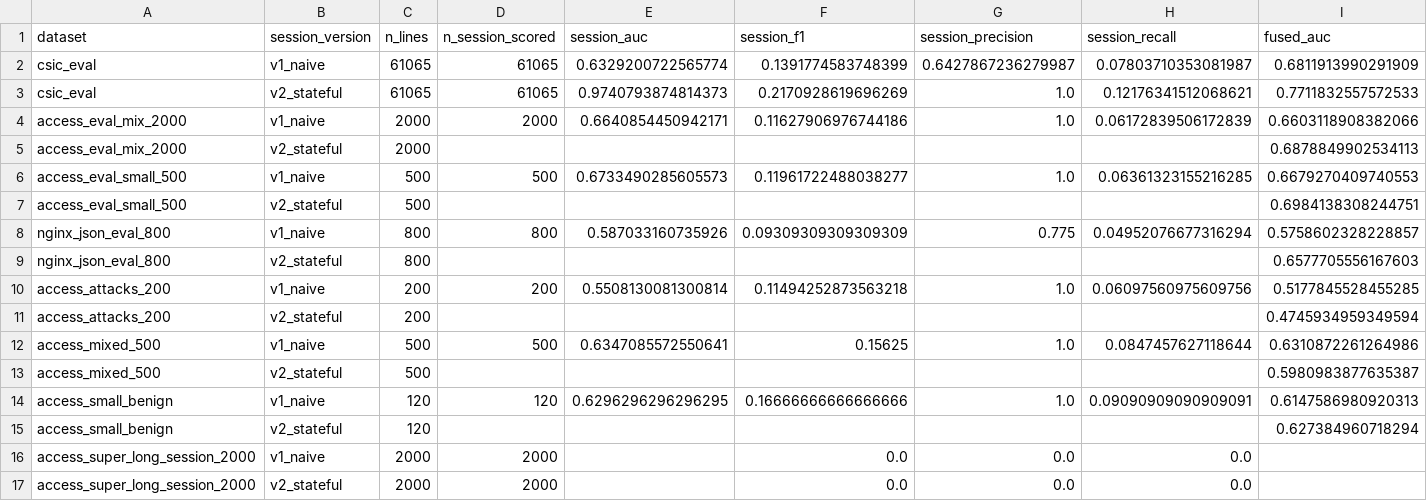
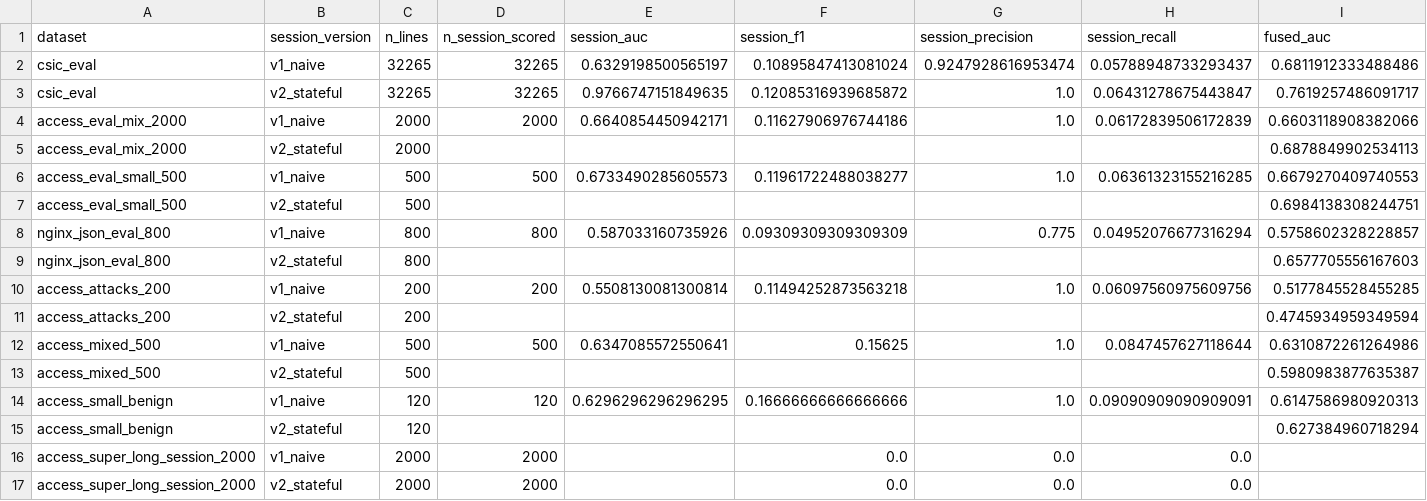
Before and after one commit to abdulrehman25/msc-finals, a CSV file: artifacts/paper/tables/session_v1_vs_v2.csv, drawn as a sheet; only a part is shown; removed rows and columns are numbered as before the commit, all else as after; rows hold the shown columns only; the diff names each change by its address in the sheet, - before the commit and + after, or states it on an @@ line.

```diff
--- a/artifacts/paper/tables/session_v1_vs_v2.csv
+++ b/artifacts/paper/tables/session_v1_vs_v2.csv
-row 2: csic_eval | v1_naive | 61065 | 61065 | 0.6329200722565774 | 0.1391774583748399 | 0.6427867236279987 | 0.07803710353081987 | 0.6811913990291909
-row 3: csic_eval | v2_stateful | 61065 | 61065 | 0.9740793874814373 | 0.2170928619696269 | 1.0 | 0.12176341512068621 | 0.7711832557572533
+row 2: csic_eval | v1_naive | 32265 | 32265 | 0.6329198500565197 | 0.10895847413081024 | 0.9247928616953474 | 0.05788948733293437 | 0.6811912333488486
+row 3: csic_eval | v2_stateful | 32265 | 32265 | 0.9766747151849635 | 0.12085316939685872 | 1.0 | 0.06431278675443847 | 0.7619257486091717
```
Also changed, not shown: 9 other files.
